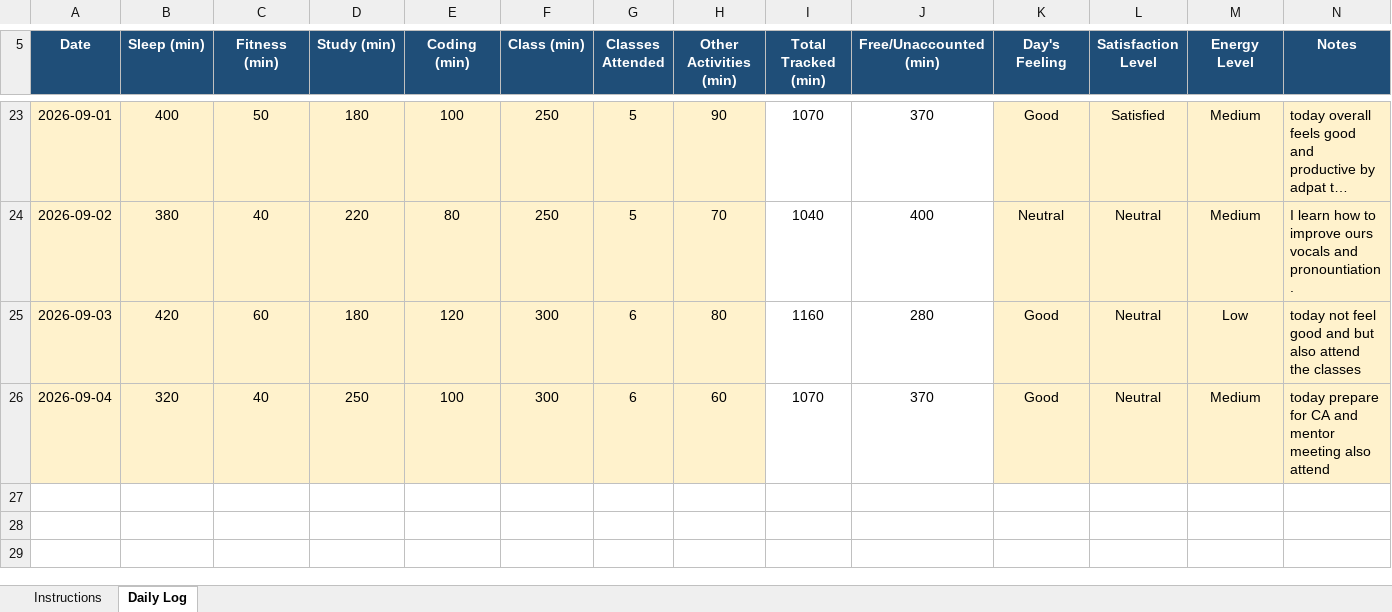
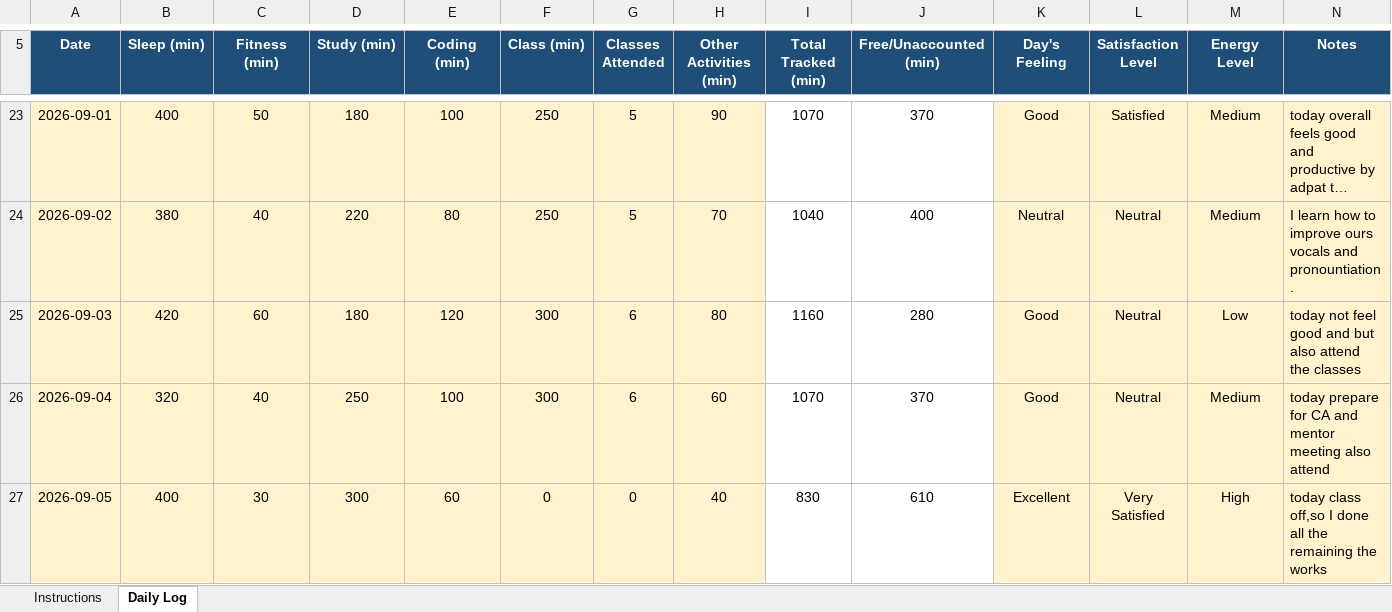
Before and after one commit to vivekrai39/CAP776, an Excel workbook: DATA/12618749.xlsx, sheet Daily Log, drawn as a sheet; only a part is shown, gaps mark what is left out; long unchanged cells end in …; values as stored, in another font and other column widths than the file's, no borders; conditional formats not drawn; the diff names each change by its address in the sheet, - before the commit and + after, or states it on an @@ line.

Commit message:
Update data

```diff
--- a/DATA/12618749.xlsx (sheet Daily Log)
+++ b/DATA/12618749.xlsx (sheet Daily Log)
+row 27: 2026-09-05 | 400 | 30 | 300 | 60 | 0 | 0 | 40 | 830 | 610 | Excellent | Very Satisfied | High | today class off,so I done all the remaining the works
```
